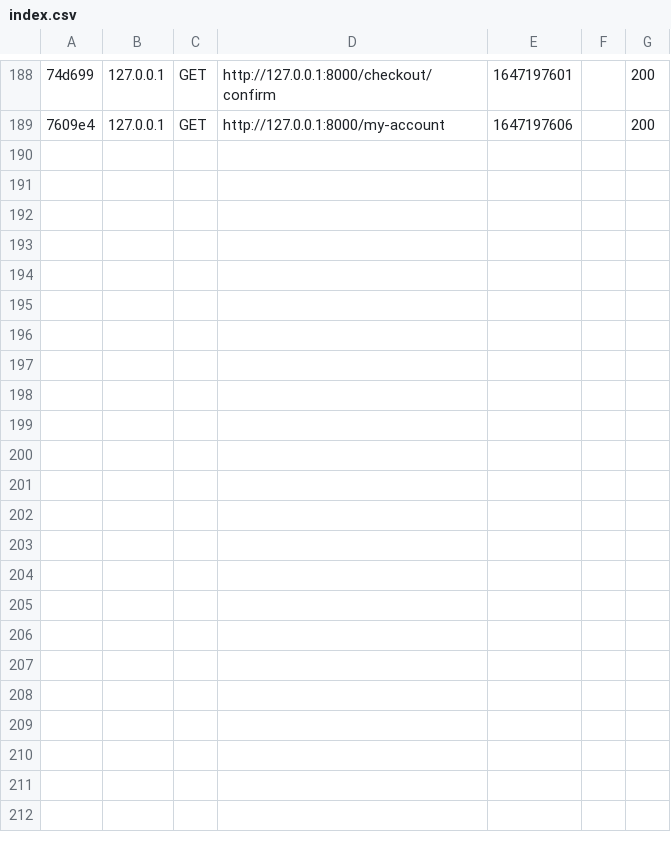
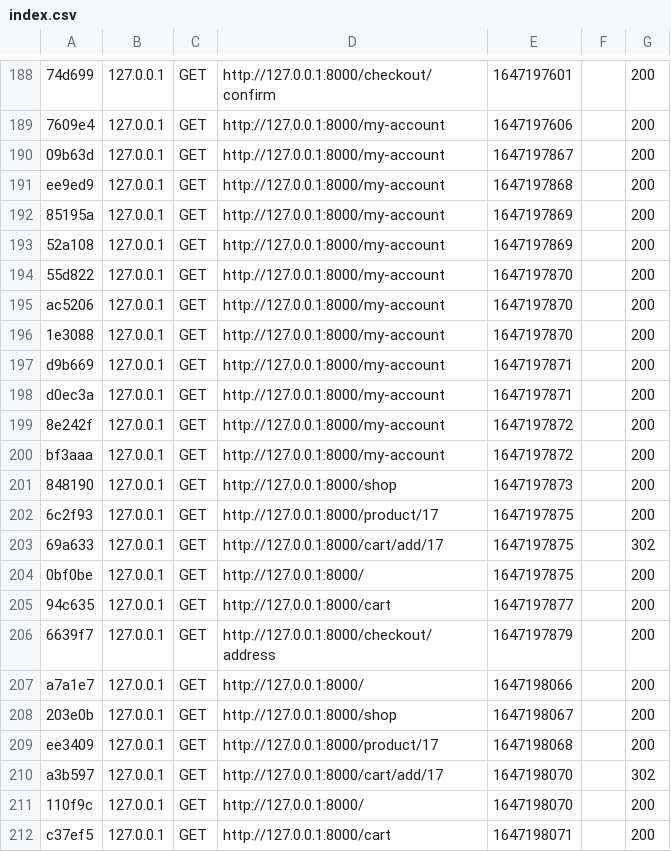
Before and after one commit to AxelHuon/ProjectEcommerce, a CSV file: var/cache/dev/profiler/index.csv, drawn as a sheet; only a part is shown, gaps mark what is left out; the diff names each change by its address in the sheet, - before the commit and + after, or states it on an @@ line.

```diff
--- a/var/cache/dev/profiler/index.csv
+++ b/var/cache/dev/profiler/index.csv
+row 190: 09b63d | 127.0.0.1 | GET | http://127.0.0.1:8000/my-account | 1647197867 |  | 200
+row 191: ee9ed9 | 127.0.0.1 | GET | http://127.0.0.1:8000/my-account | 1647197868 |  | 200
+row 192: 85195a | 127.0.0.1 | GET | http://127.0.0.1:8000/my-account | 1647197869 |  | 200
+row 193: 52a108 | 127.0.0.1 | GET | http://127.0.0.1:8000/my-account | 1647197869 |  | 200
+row 194: 55d822 | 127.0.0.1 | GET | http://127.0.0.1:8000/my-account | 1647197870 |  | 200
+row 195: ac5206 | 127.0.0.1 | GET | http://127.0.0.1:8000/my-account | 1647197870 |  | 200
+row 196: 1e3088 | 127.0.0.1 | GET | http://127.0.0.1:8000/my-account | 1647197870 |  | 200
+row 197: d9b669 | 127.0.0.1 | GET | http://127.0.0.1:8000/my-account | 1647197871 |  | 200
+row 198: d0ec3a | 127.0.0.1 | GET | http://127.0.0.1:8000/my-account | 1647197871 |  | 200
+row 199: 8e242f | 127.0.0.1 | GET | http://127.0.0.1:8000/my-account | 1647197872 |  | 200
+row 200: bf3aaa | 127.0.0.1 | GET | http://127.0.0.1:8000/my-account | 1647197872 |  | 200
+row 201: 848190 | 127.0.0.1 | GET | http://127.0.0.1:8000/shop | 1647197873 |  | 200
+row 202: 6c2f93 | 127.0.0.1 | GET | http://127.0.0.1:8000/product/17 | 1647197875 |  | 200
+row 203: 69a633 | 127.0.0.1 | GET | http://127.0.0.1:8000/cart/add/17 | 1647197875 |  | 302
+row 204: 0bf0be | 127.0.0.1 | GET | http://127.0.0.1:8000/ | 1647197875 |  | 200
+row 205: 94c635 | 127.0.0.1 | GET | http://127.0.0.1:8000/cart | 1647197877 |  | 200
+row 206: 6639f7 | 127.0.0.1 | GET | http://127.0.0.1:8000/checkout/address | 1647197879 |  | 200
+row 207: a7a1e7 | 127.0.0.1 | GET | http://127.0.0.1:8000/ | 1647198066 |  | 200
+row 208: 203e0b | 127.0.0.1 | GET | http://127.0.0.1:8000/shop | 1647198067 |  | 200
+row 209: ee3409 | 127.0.0.1 | GET | http://127.0.0.1:8000/product/17 | 1647198068 |  | 200
+row 210: a3b597 | 127.0.0.1 | GET | http://127.0.0.1:8000/cart/add/17 | 1647198070 |  | 302
+row 211: 110f9c | 127.0.0.1 | GET | http://127.0.0.1:8000/ | 1647198070 |  | 200
+row 212: c37ef5 | 127.0.0.1 | GET | http://127.0.0.1:8000/cart | 1647198071 |  | 200
```
Also changed, not shown: 26 other files.
